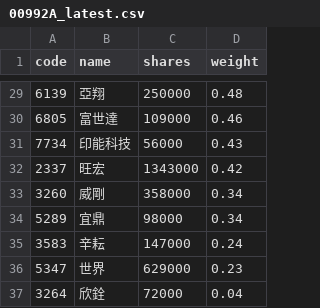
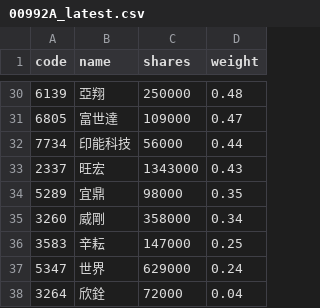
Before and after one commit to 4ru1013/capital-etf-00992a-portfolio, a CSV file: data/out/holdings/00992A_latest.csv, drawn as a sheet; only a part is shown, gaps mark what is left out; the diff covers the shown part only.

```diff
--- a/data/out/holdings/00992A_latest.csv
+++ b/data/out/holdings/00992A_latest.csv
@@ -29,9 +30,9 @@
 6139,亞翔,250000,0.48
-6805,富世達,109000,0.46
-7734,印能科技,56000,0.43
-2337,旺宏,1343000,0.42
+6805,富世達,109000,0.47
+7734,印能科技,56000,0.44
+2337,旺宏,1343000,0.43
+5289,宜鼎,98000,0.35
 3260,威剛,358000,0.34
-5289,宜鼎,98000,0.34
-3583,辛耘,147000,0.24
-5347,世界,629000,0.23
+3583,辛耘,147000,0.25
+5347,世界,629000,0.24
 3264,欣銓,72000,0.04
```
Also changed, not shown: 4 added rows, 3 removed rows and 24 edited cells elsewhere in this file, 3 other files.
